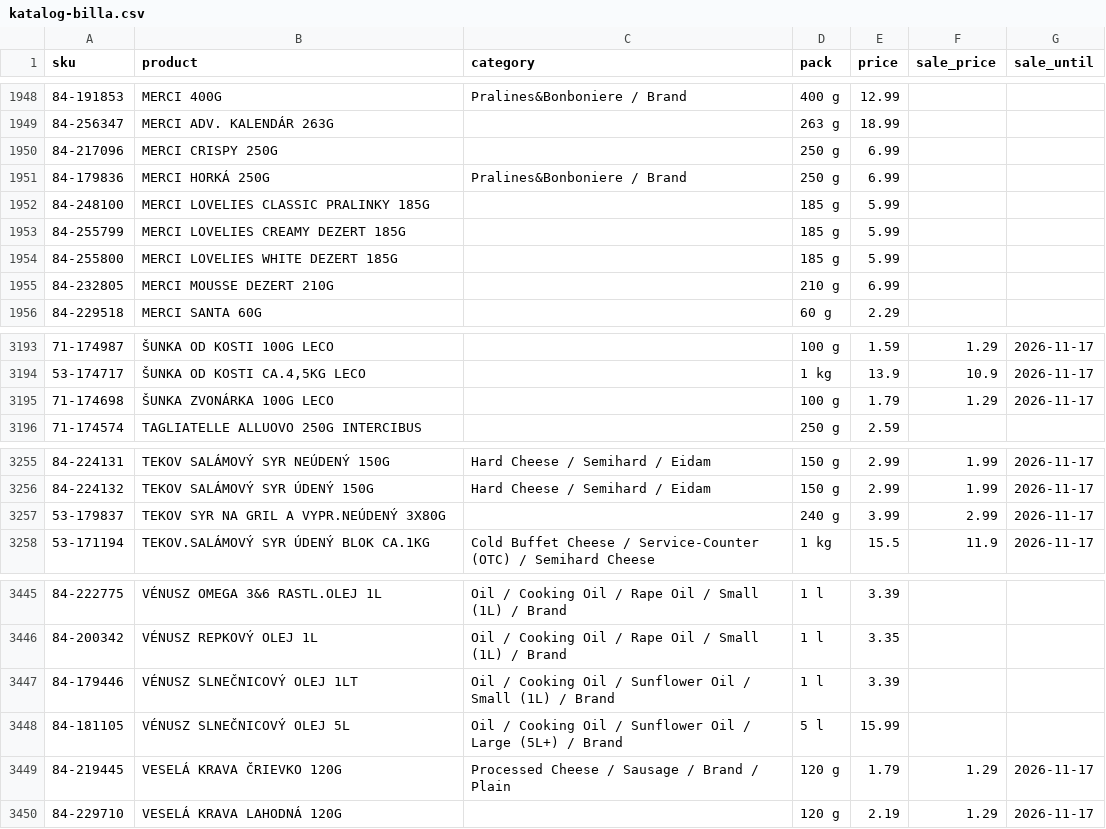
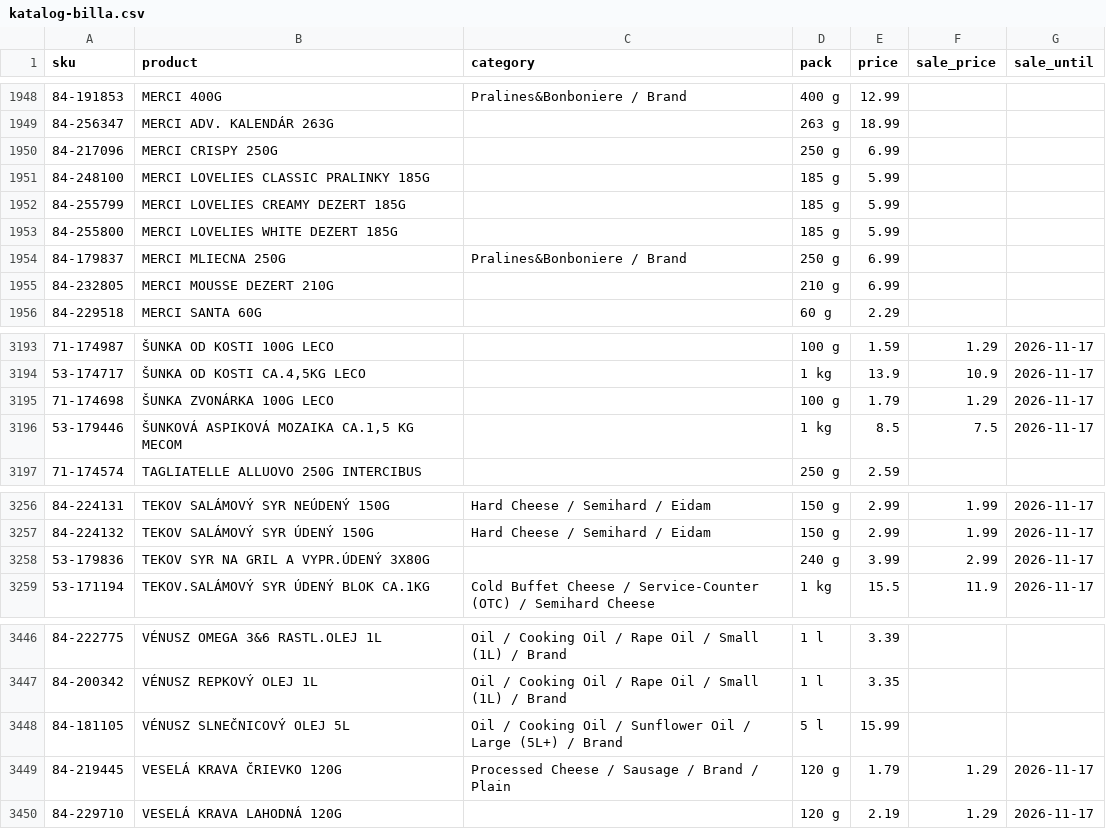
Before and after one commit to stromokocur5/receptio, a CSV file: content/katalog-billa.csv, drawn as a sheet; only a part is shown, gaps mark what is left out.

```diff
--- a/content/katalog-billa.csv
+++ b/content/katalog-billa.csv
@@ -1950,3 +1950,2 @@ sku,product,category,pack,price,sale_price,sale_until
 84-217096,MERCI CRISPY 250G,,250 g,6.99,,
-84-179836,MERCI HORKÁ 250G,Pralines&Bonboniere / Brand,250 g,6.99,,
 84-248100,MERCI LOVELIES CLASSIC PRALINKY 185G,,185 g,5.99,,
@@ -1954,2 +1953,3 @@ sku,product,category,pack,price,sale_price,sale_until
 84-255800,MERCI LOVELIES WHITE DEZERT 185G,,185 g,5.99,,
+84-179837,MERCI MLIECNA 250G,Pralines&Bonboniere / Brand,250 g,6.99,,
 84-232805,MERCI MOUSSE DEZERT 210G,,210 g,6.99,,
@@ -3195,2 +3195,3 @@ sku,product,category,pack,price,sale_price,sale_until
 71-174698,ŠUNKA ZVONÁRKA 100G LECO,,100 g,1.79,1.29,2026-11-17
+53-179446,"ŠUNKOVÁ ASPIKOVÁ MOZAIKA CA.1,5 KG MECOM",,1 kg,8.5,7.5,2026-11-17
 71-174574,TAGLIATELLE ALLUOVO 250G INTERCIBUS,,250 g,2.59,,
@@ -3256,3 +3257,3 @@ sku,product,category,pack,price,sale_price,sale_until
 84-224132,TEKOV SALÁMOVÝ SYR ÚDENÝ 150G,Hard Cheese / Semihard / Eidam,150 g,2.99,1.99,2026-11-17
-53-179837,TEKOV SYR NA GRIL A VYPR.NEÚDENÝ 3X80G,,240 g,3.99,2.99,2026-11-17
+53-179836,TEKOV SYR NA GRIL A VYPR.ÚDENÝ 3X80G,,240 g,3.99,2.99,2026-11-17
 53-171194,TEKOV.SALÁMOVÝ SYR ÚDENÝ BLOK CA.1KG,Cold Buffet Cheese / Service-Counter (OTC) / Semihard Cheese,1 kg,15.5,11.9,2026-11-17
@@ -3446,3 +3447,2 @@ sku,product,category,pack,price,sale_price,sale_until
 84-200342,VÉNUSZ REPKOVÝ OLEJ 1L,Oil / Cooking Oil / Rape Oil / Small (1L) / Brand,1 l,3.35,,
-84-179446,VÉNUSZ SLNEČNICOVÝ OLEJ 1LT,Oil / Cooking Oil / Sunflower Oil / Small (1L) / Brand,1 l,3.39,,
 84-181105,VÉNUSZ SLNEČNICOVÝ OLEJ 5L,Oil / Cooking Oil / Sunflower Oil / Large (5L+) / Brand,5 l,15.99,,
```
Also changed, not shown: content/katalog-kosik-sk.csv, content/price-history-kaufland.csv, 7 other files.
